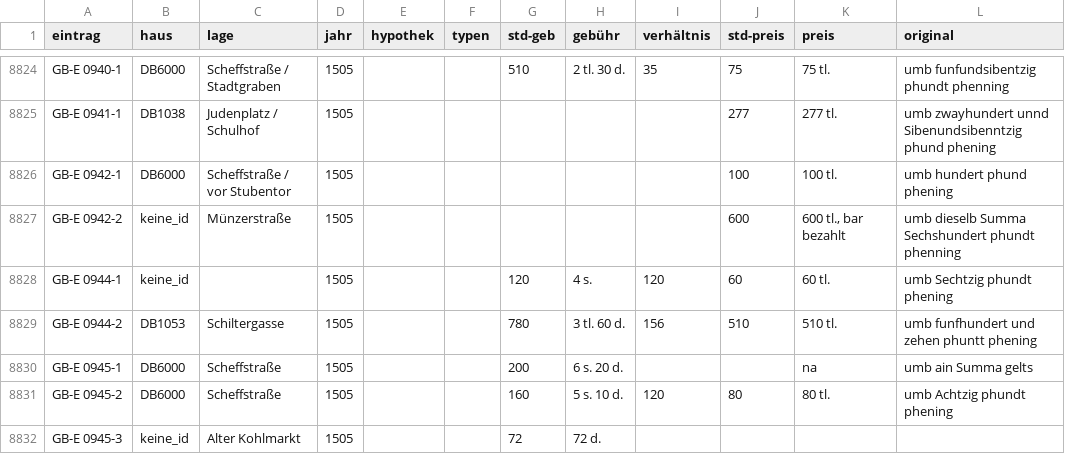
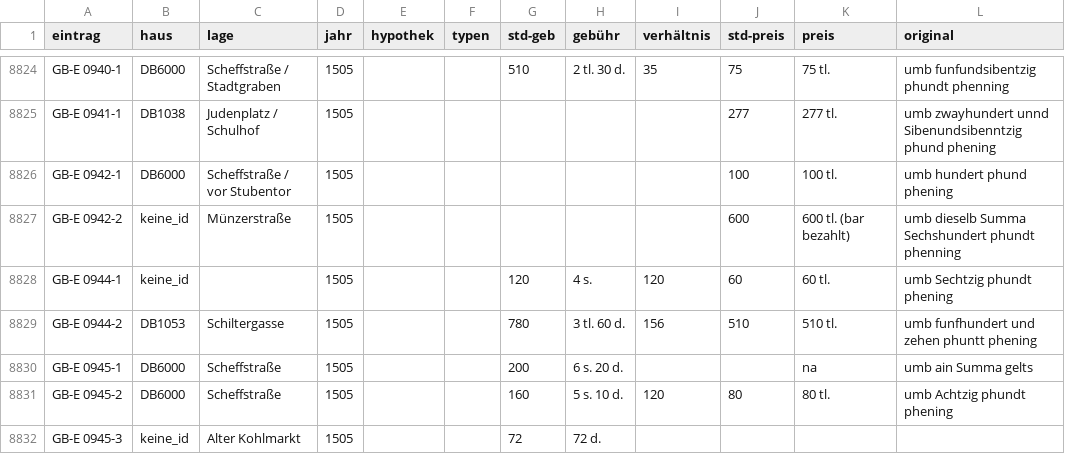
Before and after one commit to medieval-vienna/gesamt, a CSV file: analyse/preise/preise.csv, drawn as a sheet; only a part is shown, gaps mark what is left out; the diff covers the shown part only.

```diff
--- a/analyse/preise/preise.csv
+++ b/analyse/preise/preise.csv
@@ -8826,3 +8826,3 @@ GB-E 0941-1,DB1038,Judenplatz / Schulhof,1505,,,,,,277,277 tl.,umb zwayhundert u
 GB-E 0942-1,DB6000,Scheffstraße / vor Stubentor,1505,,,,,,100,100 tl.,umb hundert phund phening
-GB-E 0942-2,keine_id,Münzerstraße,1505,,,,,,600,"600 tl., bar bezahlt",umb dieselb Summa Sechshundert phundt phenning
+GB-E 0942-2,keine_id,Münzerstraße,1505,,,,,,600,600 tl. (bar bezahlt),umb dieselb Summa Sechshundert phundt phenning
 GB-E 0944-1,keine_id,,1505,,,120,4 s.,120,60,60 tl.,umb Sechtzig phundt phening
```
Also changed, not shown: 13 edited cells elsewhere in this file.
